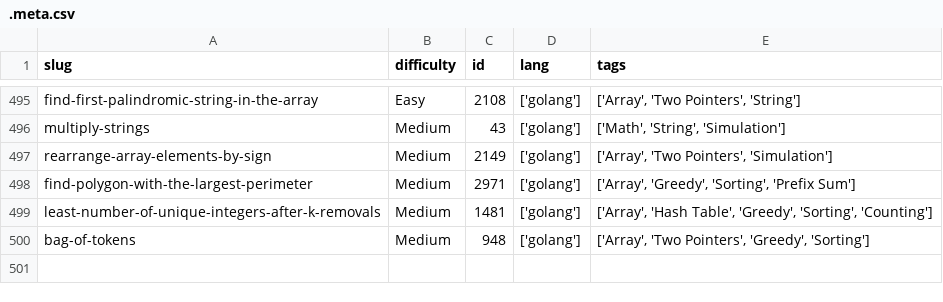
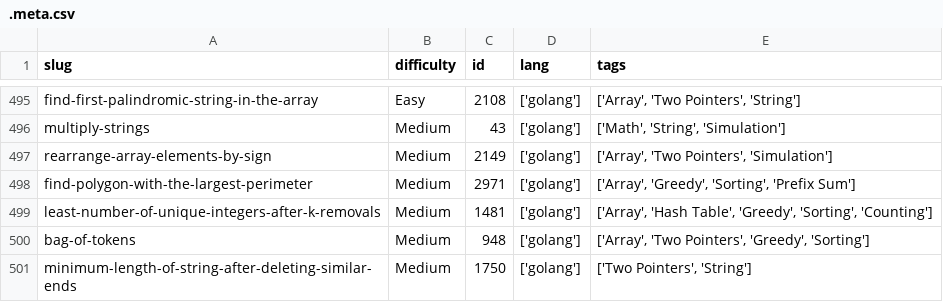
Before and after one commit to dimaglushkov/solutions, a CSV file: leetcode/.meta.csv, drawn as a sheet; only a part is shown, gaps mark what is left out.

```diff
--- a/leetcode/.meta.csv
+++ b/leetcode/.meta.csv
@@ -500 +500,2 @@ least-number-of-unique-integers-after-k-removals,Medium,1481,['golang'],"['Array
 bag-of-tokens,Medium,948,['golang'],"['Array', 'Two Pointers', 'Greedy', 'Sorting']"
+minimum-length-of-string-after-deleting-similar-ends,Medium,1750,['golang'],"['Two Pointers', 'String']"
```
Also changed, not shown: 5 other files.
